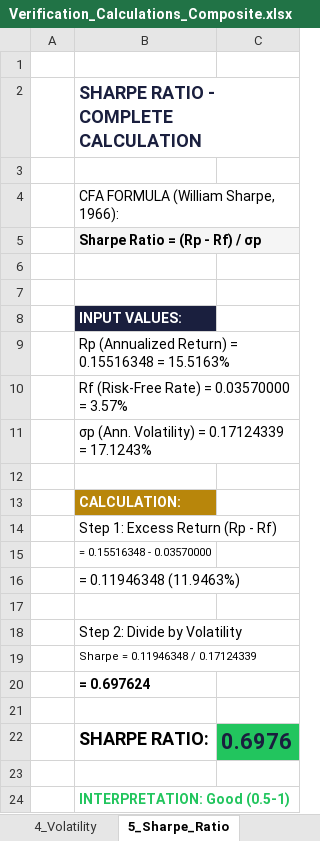
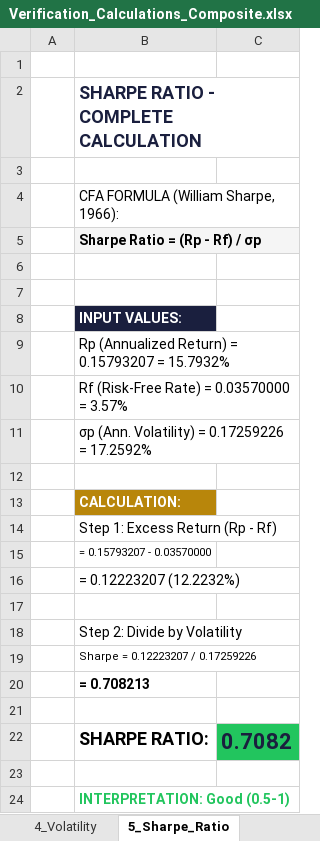
Before and after one commit to Abshirs716/capx100-gips-engine, an Excel workbook: gips_outputs/Verification_Calculations_Composite.xlsx, sheet 5_Sharpe_Ratio, drawn as a sheet; values as stored, in another font and other column widths than the file's, no borders; formulas without a stored value are shown as written; the diff names each change by its address in the sheet, - before the commit and + after, or states it on an @@ line.

```diff
--- a/gips_outputs/Verification_Calculations_Composite.xlsx (sheet 5_Sharpe_Ratio)
+++ b/gips_outputs/Verification_Calculations_Composite.xlsx (sheet 5_Sharpe_Ratio)
-B9: …Return) = 0.15516348 = 15.5163%
+B9: …Return) = 0.15793207 = 15.7932%
-B11: σp (Ann. Volatility) = 0.17124339 = 17.1243%
+B11: σp (Ann. Volatility) = 0.17259226 = 17.2592%
-B15: = 0.15516348 - 0.03570000
+B15: = 0.15793207 - 0.03570000
-B16: = 0.11946348 (11.9463%)
+B16: = 0.12223207 (12.2232%)
-B19: Sharpe = 0.11946348 / 0.17124339
+B19: Sharpe = 0.12223207 / 0.17259226
-B20: = 0.697624
+B20: = 0.708213
-C22: 0.6976
+C22: 0.7082
```
Also changed, not shown: sheet 4_Volatility, sheet 3_Cumulative_Return, sheet 2_Monthly_Returns, sheet 6_Sortino_Ratio, sheet 7_Max_Drawdown, sheet 8_VaR_CVaR, 3 more sheets, gips_outputs/Holdings_Summary_Sample_Composite.xlsx, gips_outputs/Performance_Data_Sample_Composite.xlsx, 23 other files.
